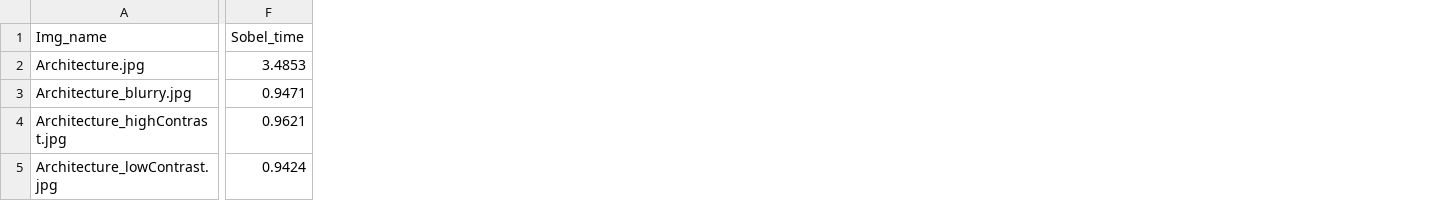
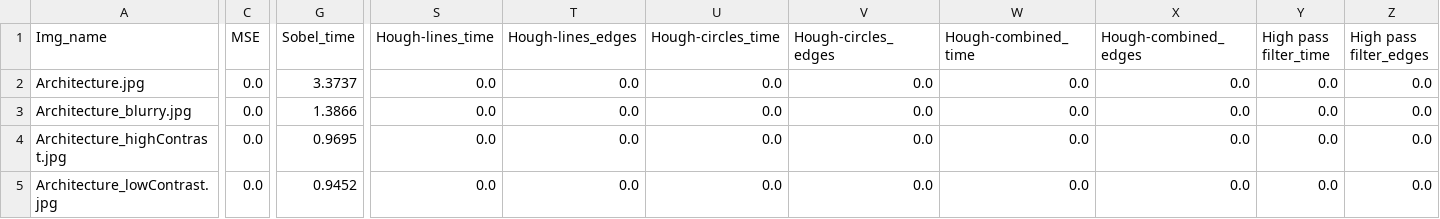
Before and after one commit to TheKiromen/Performance-analysis-of-edge-detection-algorithms, a CSV file: output/data.csv, drawn as a sheet; only a part is shown, gaps mark what is left out; addresses are those after the commit; the diff covers the shown part only; the diff names each change by its address in the sheet, - before the commit and + after, or states it on an @@ line.

```diff
--- a/output/data.csv
+++ b/output/data.csv
+column C (MSE), rows 2-5: all 0.0
+column S (Hough-lines_time), rows 2-5: all 0.0
+column T (Hough-lines_edges), rows 2-5: all 0.0
+column U (Hough-circles_time), rows 2-5: all 0.0
+column V (Hough-circles_edges), rows 2-5: all 0.0
+column W (Hough-combined_time), rows 2-5: all 0.0
+column X (Hough-combined_edges), rows 2-5: all 0.0
+column Y (High pass filter_time), rows 2-5: all 0.0
+column Z (High pass filter_edges), rows 2-5: all 0.0
-G2 (Sobel_time): 3.4853
+G2 (Sobel_time): 3.3737
-G3 (Sobel_time): 0.9471
+G3 (Sobel_time): 1.3866
-G4 (Sobel_time): 0.9621
+G4 (Sobel_time): 0.9695
-G5 (Sobel_time): 0.9424
+G5 (Sobel_time): 0.9452
```
Also changed, not shown: 134 edited cells elsewhere in this file, 4 other files.
